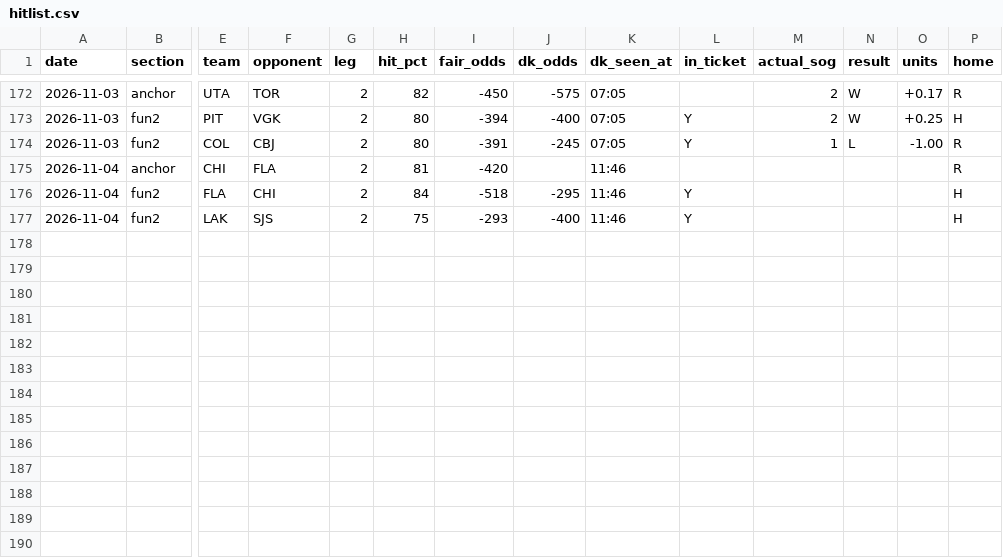
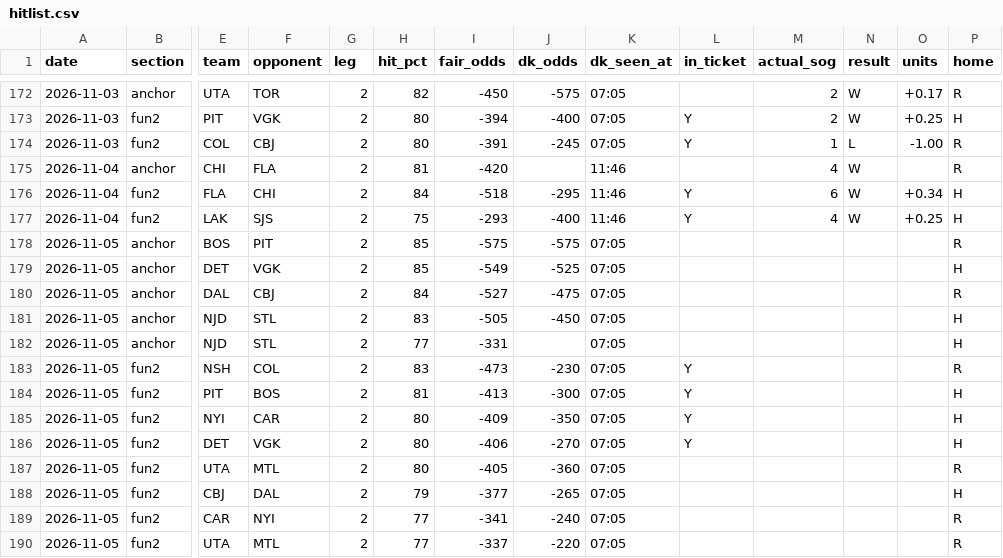
Before and after one commit to phumbad-lab/nhl-sog-hitlist, a CSV file: hitlist.csv, drawn as a sheet; only a part is shown, gaps mark what is left out; rows hold the shown columns only; the diff names each change by its address in the sheet, - before the commit and + after, or states it on an @@ line.

```diff
--- a/hitlist.csv
+++ b/hitlist.csv
-M175 (actual_sog): (empty)
+M175 (actual_sog): 4
-N175:N177 (result): (empty)
+N175:N177 (result): W
-M176 (actual_sog): (empty)
+M176 (actual_sog): 6
-O176 (units): (empty)
+O176 (units): +0.34
-M177 (actual_sog): (empty)
+M177 (actual_sog): 4
-O177 (units): (empty)
+O177 (units): +0.25
+row 178: 2026-11-05 | anchor | BOS | PIT | 2 | 85 | -575 | -575 | 07:05 |  |  |  |  | R
+row 179: 2026-11-05 | anchor | DET | VGK | 2 | 85 | -549 | -525 | 07:05 |  |  |  |  | H
+row 180: 2026-11-05 | anchor | DAL | CBJ | 2 | 84 | -527 | -475 | 07:05 |  |  |  |  | R
+row 181: 2026-11-05 | anchor | NJD | STL | 2 | 83 | -505 | -450 | 07:05 |  |  |  |  | H
+row 182: 2026-11-05 | anchor | NJD | STL | 2 | 77 | -331 |  | 07:05 |  |  |  |  | H
+row 183: 2026-11-05 | fun2 | NSH | COL | 2 | 83 | -473 | -230 | 07:05 | Y |  |  |  | R
+row 184: 2026-11-05 | fun2 | PIT | BOS | 2 | 81 | -413 | -300 | 07:05 | Y |  |  |  | H
+row 185: 2026-11-05 | fun2 | NYI | CAR | 2 | 80 | -409 | -350 | 07:05 | Y |  |  |  | H
+row 186: 2026-11-05 | fun2 | DET | VGK | 2 | 80 | -406 | -270 | 07:05 | Y |  |  |  | H
+row 187: 2026-11-05 | fun2 | UTA | MTL | 2 | 80 | -405 | -360 | 07:05 |  |  |  |  | R
+row 188: 2026-11-05 | fun2 | CBJ | DAL | 2 | 79 | -377 | -265 | 07:05 |  |  |  |  | H
+row 189: 2026-11-05 | fun2 | CAR | NYI | 2 | 77 | -341 | -240 | 07:05 |  |  |  |  | R
+row 190: 2026-11-05 | fun2 | UTA | MTL | 2 | 77 | -337 | -220 | 07:05 |  |  |  |  | R
```
Also changed, not shown: 1 other file.
